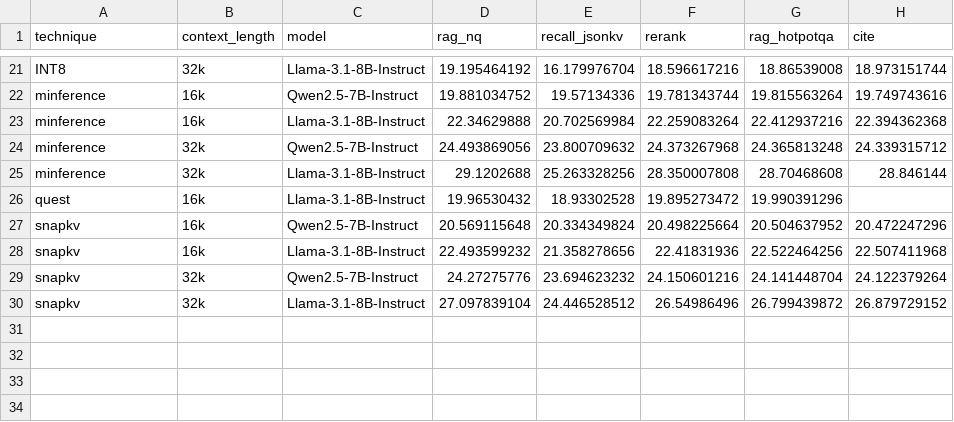
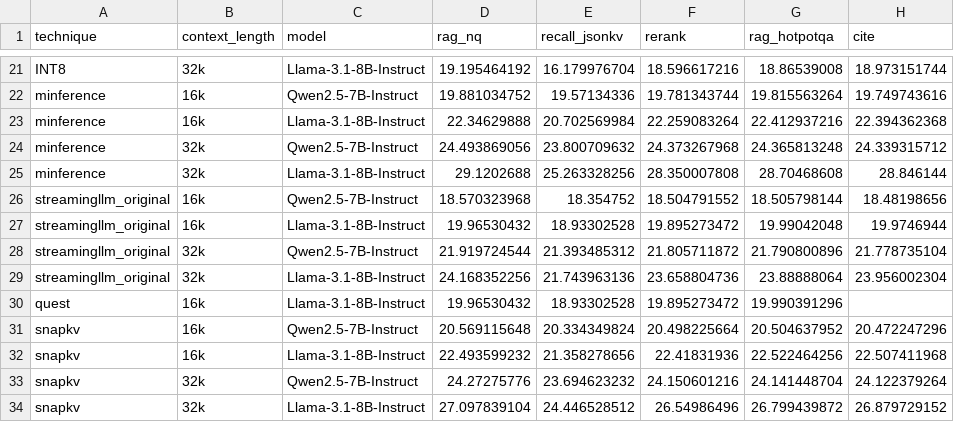
Before and after one commit to joie-zhang/HELMET, a CSV file: results/helmet_results/helmet_memory_usage.csv, drawn as a sheet; only a part is shown, gaps mark what is left out; the diff names each change by its address in the sheet, - before the commit and + after, or states it on an @@ line.

```diff
--- a/results/helmet_results/helmet_memory_usage.csv
+++ b/results/helmet_results/helmet_memory_usage.csv
+row 26: streamingllm_original | 16k | Qwen2.5-7B-Instruct | 18.570323968 | 18.354752 | 18.504791552 | 18.505798144 | 18.48198656
+row 27: streamingllm_original | 16k | Llama-3.1-8B-Instruct | 19.96530432 | 18.93302528 | 19.895273472 | 19.99042048 | 19.9746944
+row 28: streamingllm_original | 32k | Qwen2.5-7B-Instruct | 21.919724544 | 21.393485312 | 21.805711872 | 21.790800896 | 21.778735104
+row 29: streamingllm_original | 32k | Llama-3.1-8B-Instruct | 24.168352256 | 21.743963136 | 23.658804736 | 23.88888064 | 23.956002304
```
Also changed, not shown: results/helmet_results/helmet_performance.csv, results/longproc_results/longproc_throughput.csv, 2 other files.
